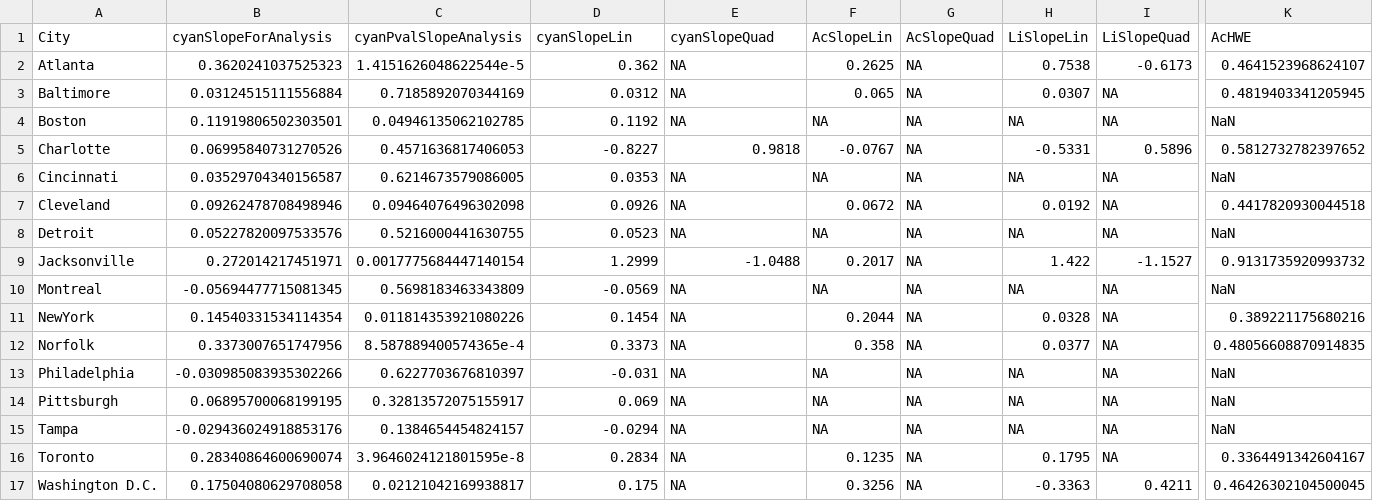
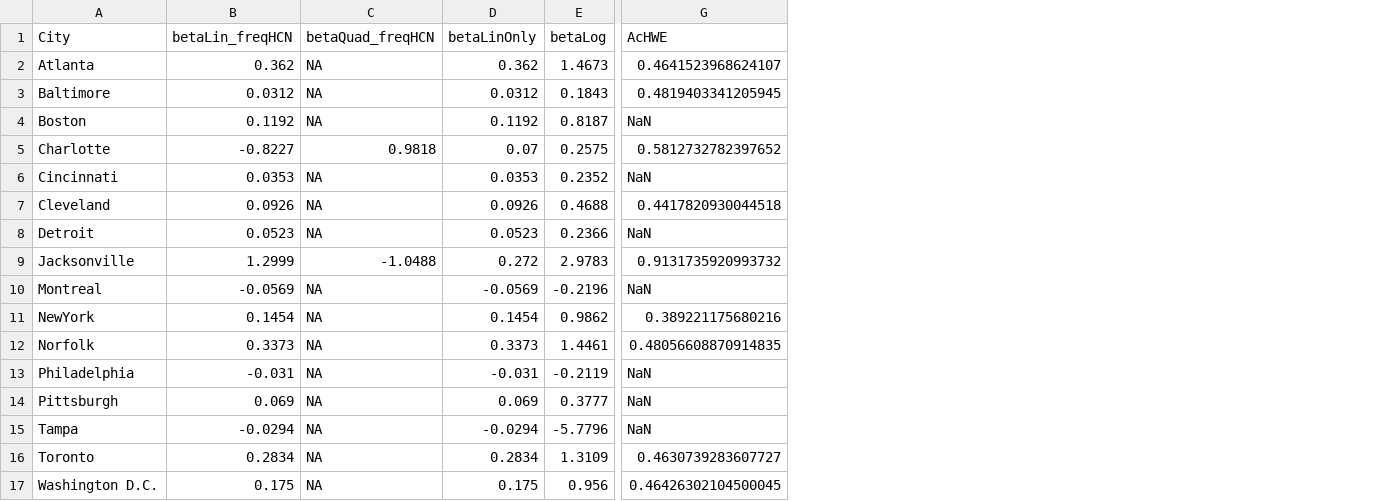
Before and after one commit to James-S-Santangelo/uac, a CSV file: data-clean/citySummaryData.csv, drawn as a sheet; only a part is shown, gaps mark what is left out; removed rows and columns are numbered as before the commit, all else as after; the diff covers the shown part only; the diff names each change by its address in the sheet, - before the commit and + after, or states it on an @@ line.

Commit message:
Recreating citySummaryData with Logistic regression betas

```diff
--- a/data-clean/citySummaryData.csv
+++ b/data-clean/citySummaryData.csv
-column B (cyanSlopeForAnalysis), rows 2-17: 0.3620241037525323 | 0.03124515111556884 | 0.11919806502303501 | 0.06995840731270526 | 0.03529704340156587 | 0.09262478708498946 | 0.05227820097533576 | 0.272014217451971 | -0.05694477715081345 | 0.14540331534114354 | 0.3373007651747956 | -0.030985083935302266 | 0.06895700068199195 | -0.029436024918853176 | 0.28340864600690074 | 0.17504080629708058
-column C (cyanPvalSlopeAnalysis), rows 2-17: 1.4151626048622544e-5 | 0.7185892070344169 | 0.04946135062102785 | 0.4571636817406053 | 0.6214673579086005 | 0.09464076496302098 | 0.5216000441630755 | 0.0017775684447140154 | 0.5698183463343809 | 0.011814353921080226 | 8.587889400574365e-4 | 0.6227703676810397 | 0.32813572075155917 | 0.1384654454824157 | 3.9646024121801595e-8 | 0.02121042169938817
-column F (AcSlopeLin), rows 2-17: 0.2625 | 0.065 | NA | -0.0767 | NA | 0.0672 | NA | 0.2017 | NA | 0.2044 | 0.358 | NA | NA | NA | 0.1235 | 0.3256
-column G (AcSlopeQuad), rows 2-17: all NA
-column H (LiSlopeLin), rows 2-17: 0.7538 | 0.0307 | NA | -0.5331 | NA | 0.0192 | NA | 1.422 | NA | 0.0328 | 0.0377 | NA | NA | NA | 0.1795 | -0.3363
-column I (LiSlopeQuad), rows 2-17: -0.6173 | NA | NA | 0.5896 | NA | NA | NA | -1.1527 | NA | NA | NA | NA | NA | NA | NA | 0.4211
+column D (betaLinOnly), rows 2-17: 0.362 | 0.0312 | 0.1192 | 0.07 | 0.0353 | 0.0926 | 0.0523 | 0.272 | -0.0569 | 0.1454 | 0.3373 | -0.031 | 0.069 | -0.0294 | 0.2834 | 0.175
+column E (betaLog), rows 2-17: 1.4673 | 0.1843 | 0.8187 | 0.2575 | 0.2352 | 0.4688 | 0.2366 | 2.9783 | -0.2196 | 0.9862 | 1.4461 | -0.2119 | 0.3777 | -5.7796 | 1.3109 | 0.956
-B1: cyanSlopeLin
+B1: betaLin_freqHCN
-C1: cyanSlopeQuad
+C1: betaQuad_freqHCN
-G16 (AcHWE): 0.3364491342604167
+G16 (AcHWE): 0.4630739283607727
```
Also changed, not shown: 1 edited cell elsewhere in this file, analysis/clineModelOutput.csv, 1 other file.
